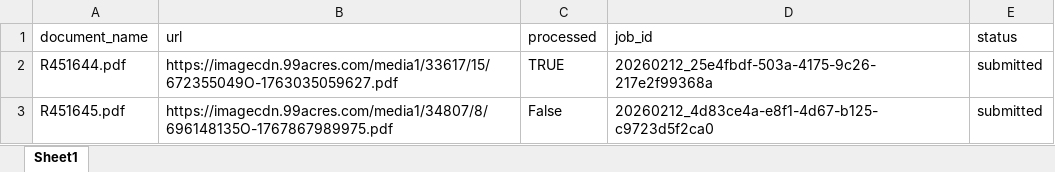
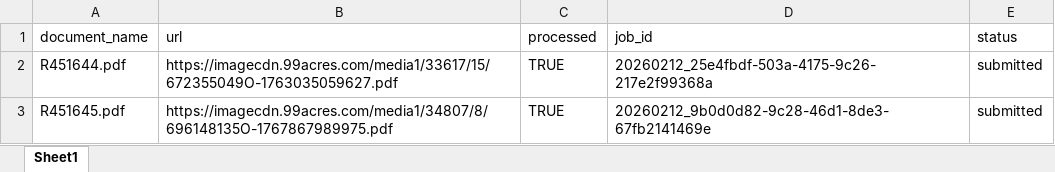
Before and after one commit to Suryanshnaithani/SarvamService, an Excel workbook: data/documents.xlsx, sheet Sheet1, drawn as a sheet; values as stored, in another font and other column widths than the file's, no borders; the diff names each change by its address in the sheet, - before the commit and + after, or states it on an @@ line.

Commit message:
Processed R451645.pdf → 20260212_9b0d0d82-9c28-46d1-8de3-67fb2141469e

```diff
--- a/data/documents.xlsx (sheet Sheet1)
+++ b/data/documents.xlsx (sheet Sheet1)
-C3 (processed): False
+C3 (processed): TRUE
-D3 (job_id): 20260212_4d83ce4a-e8f1-4d67-b125-c9723d5f2ca0
+D3 (job_id): 20260212_9b0d0d82-9c28-46d1-8de3-67fb2141469e
```
